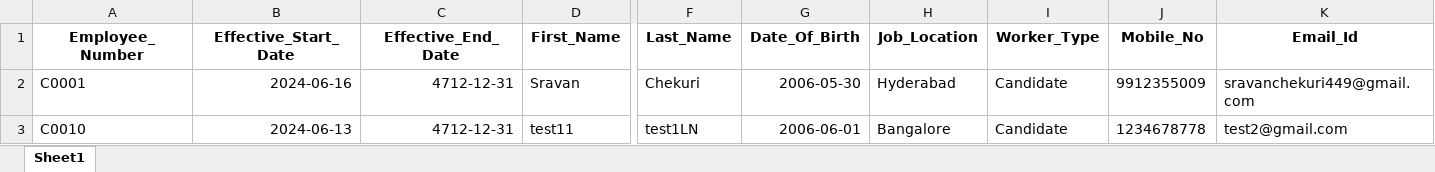
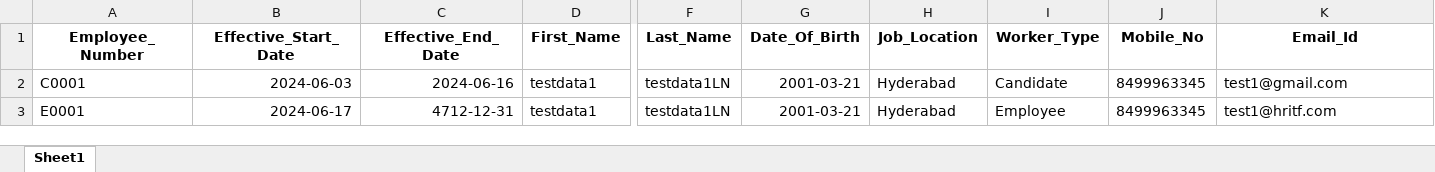
Before and after one commit to SravanChekuri/python-code, an Excel workbook: controllers/output.xlsx, sheet Sheet1, drawn as a sheet; only a part is shown, gaps mark what is left out; values as stored, in another font and other column widths than the file's, no borders; removed rows and columns are numbered as before the commit, all else as after; rows hold the shown columns only; the diff names each change by its address in the sheet, - before the commit and + after, or states it on an @@ line.

```diff
--- a/controllers/output.xlsx (sheet Sheet1)
+++ b/controllers/output.xlsx (sheet Sheet1)
-B2 (Effective_Start_Date): 2024-06-16
+B2 (Effective_Start_Date): 2024-06-03
-C2 (Effective_End_Date): 4712-12-31
+C2 (Effective_End_Date): 2024-06-16
-D2 (First_Name): Sravan
+D2 (First_Name): testdata1
-F2 (Last_Name): Chekuri
+F2 (Last_Name): testdata1LN
-G2 (Date_Of_Birth): 2006-05-30
+G2 (Date_Of_Birth): 2001-03-21
-J2 (Mobile_No): 9912355009
+J2 (Mobile_No): 8499963345
-K2 (Email_Id): sravanchekuri449@gmail.com
+K2 (Email_Id): test1@gmail.com
-row 3: C0010 | 2024-06-13 | 4712-12-31 | test11 | test1LN | 2006-06-01 | Bangalore | Candidate | 1234678778 | test2@gmail.com
+row 3: E0001 | 2024-06-17 | 4712-12-31 | testdata1 | testdata1LN | 2001-03-21 | Hyderabad | Employee | 8499963345 | test1@hritf.com
```
Also changed, not shown: 5 other files.
